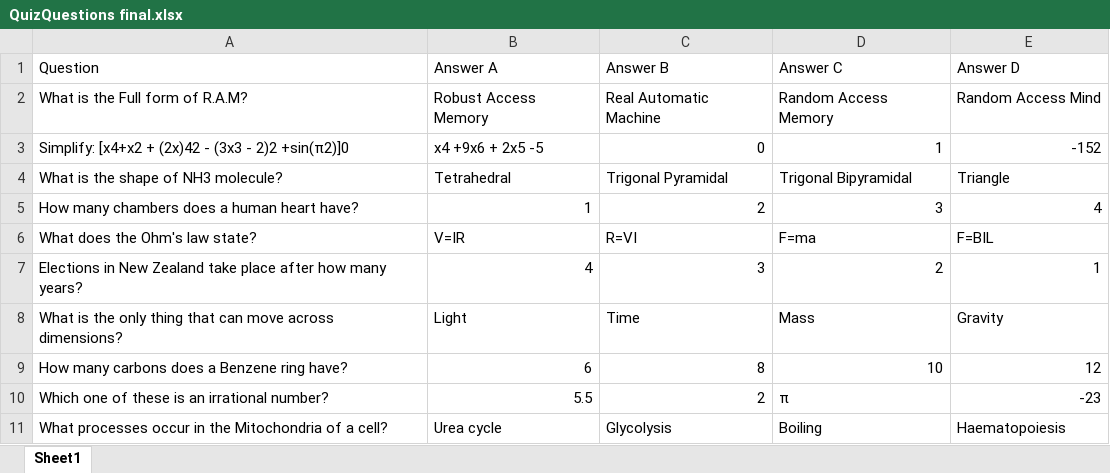
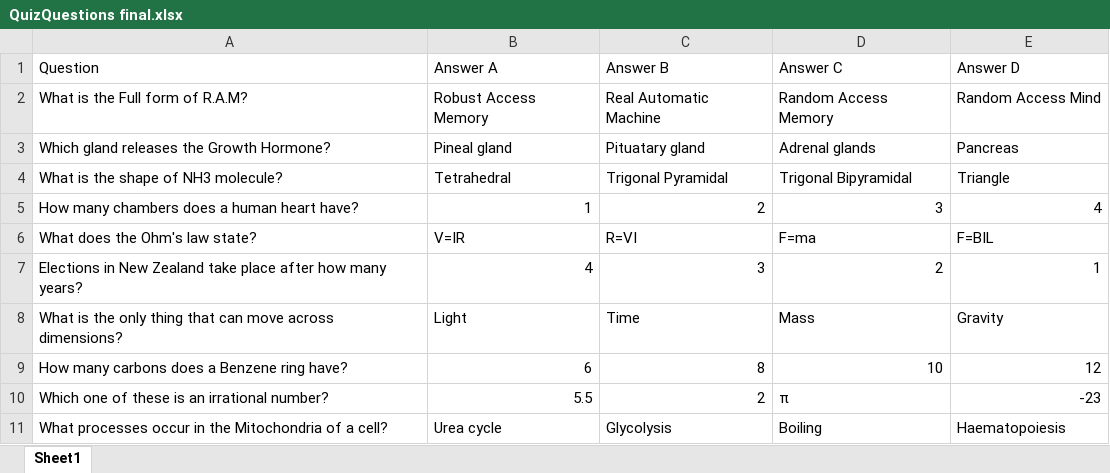
Before and after one commit to 1mshukla/AS91897QuizGameGUI_ShuklaMahit, an Excel workbook: QuizQuestions final.xlsx, sheet Sheet1, drawn as a sheet; values as stored, in another font and other column widths than the file's, no borders; removed rows and columns are numbered as before the commit, all else as after; the diff names each change by its address in the sheet, - before the commit and + after, or states it on an @@ line.

```diff
--- a/QuizQuestions final.xlsx (sheet Sheet1)
+++ b/QuizQuestions final.xlsx (sheet Sheet1)
-row 3: Simplify: [x4+x2 + (2x)42 - (3x3 - 2)2 +sin(π2)]0 | x4 +9x6 + 2x5 -5 | 0 | 1 | -152
+row 3: Which gland releases the Growth Hormone? | Pineal gland | Pituatary gland | Adrenal glands | Pancreas
```
Also changed, not shown: 2 other files.
